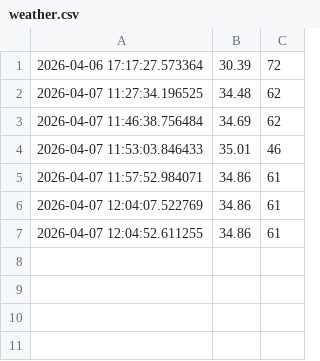
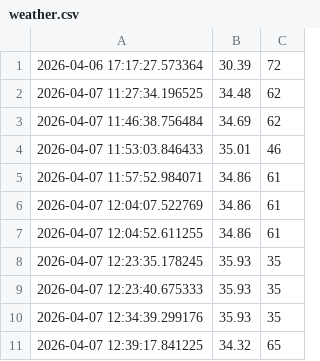
Before and after one commit to Sibiya07/Weather-Data-Analyzer, a CSV file: data/weather.csv, drawn as a sheet; the diff names each change by its address in the sheet, - before the commit and + after, or states it on an @@ line.

```diff
--- a/data/weather.csv
+++ b/data/weather.csv
+row 8: 2026-04-07 12:23:35.178245 | 35.93 | 35
+row 9: 2026-04-07 12:23:40.675333 | 35.93 | 35
+row 10: 2026-04-07 12:34:39.299176 | 35.93 | 35
+row 11: 2026-04-07 12:39:17.841225 | 34.32 | 65
```
Also changed, not shown: 2 other files.
